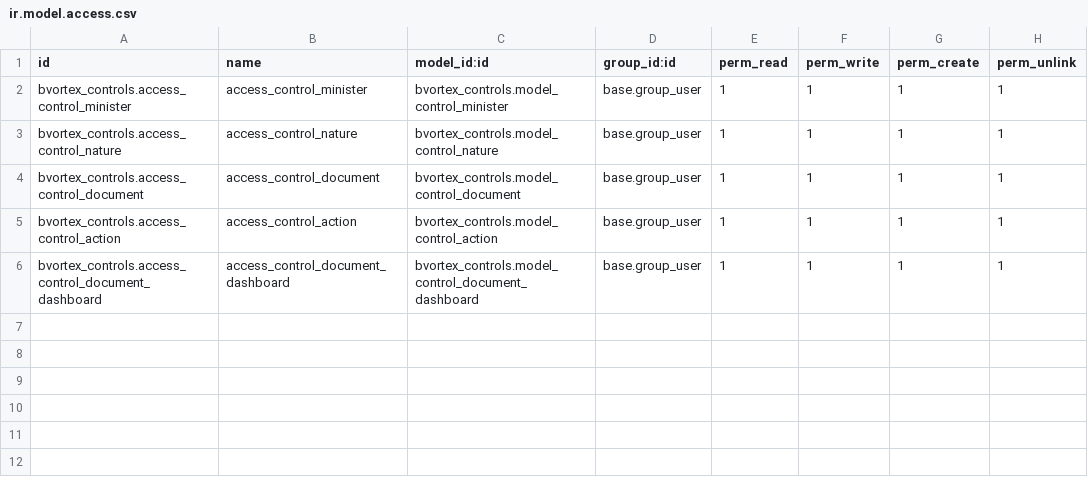
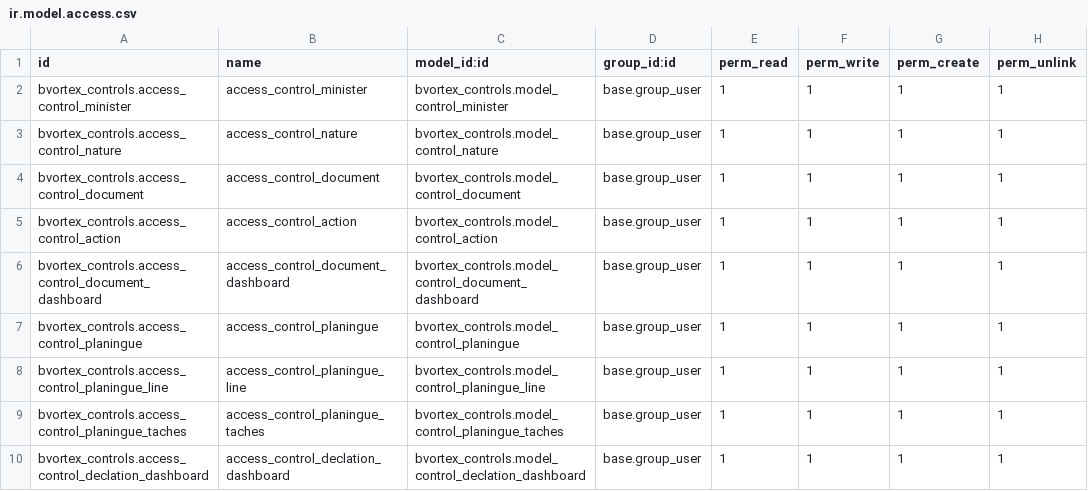
Before and after one commit to JeanPaulMUKAD/PROJET_STAGE_BVORTEX, a CSV file: bvortex_controls/security/ir.model.access.csv, drawn as a sheet; the diff names each change by its address in the sheet, - before the commit and + after, or states it on an @@ line.

Commit message:
planingue et dashboard

```diff
--- a/bvortex_controls/security/ir.model.access.csv
+++ b/bvortex_controls/security/ir.model.access.csv
+row 7: bvortex_controls.access_control_planingue | access_control_planingue | bvortex_controls.model_control_planingue | base.group_user | 1 | 1 | 1 | 1
+row 8: bvortex_controls.access_control_planingue_line | access_control_planingue_line | bvortex_controls.model_control_planingue_line | base.group_user | 1 | 1 | 1 | 1
+row 9: bvortex_controls.access_control_planingue_taches | access_control_planingue_taches | bvortex_controls.model_control_planingue_taches | base.group_user | 1 | 1 | 1 | 1
+row 10: bvortex_controls.access_control_declation_dashboard | access_control_declation_dashboard | bvortex_controls.model_control_declation_dashboard | base.group_user | 1 | 1 | 1 | 1
```
Also changed, not shown: 15 other files.
